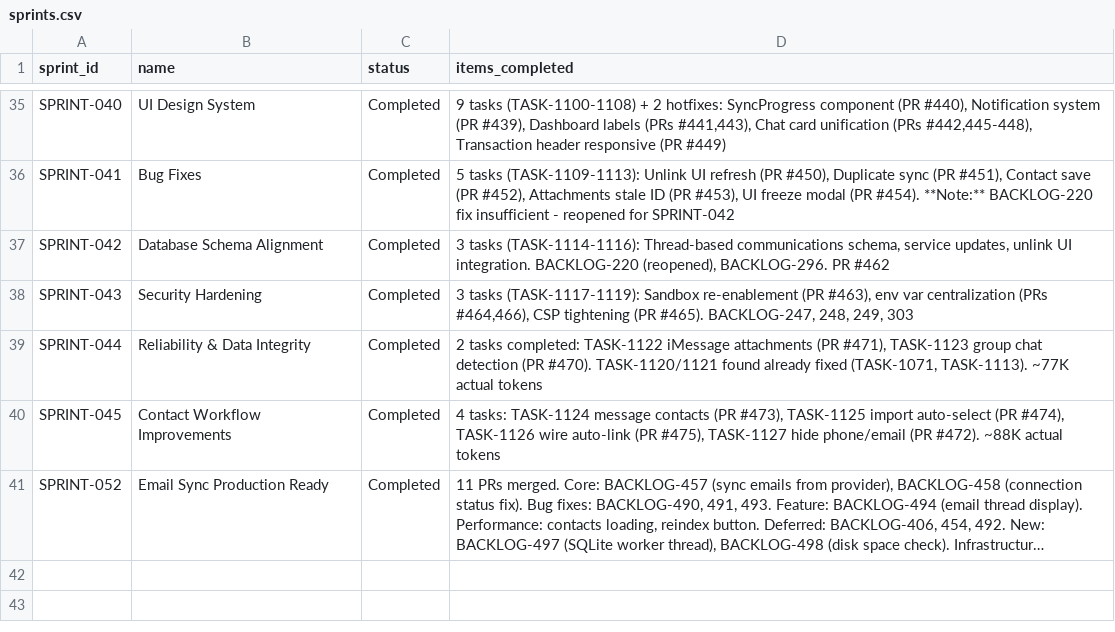
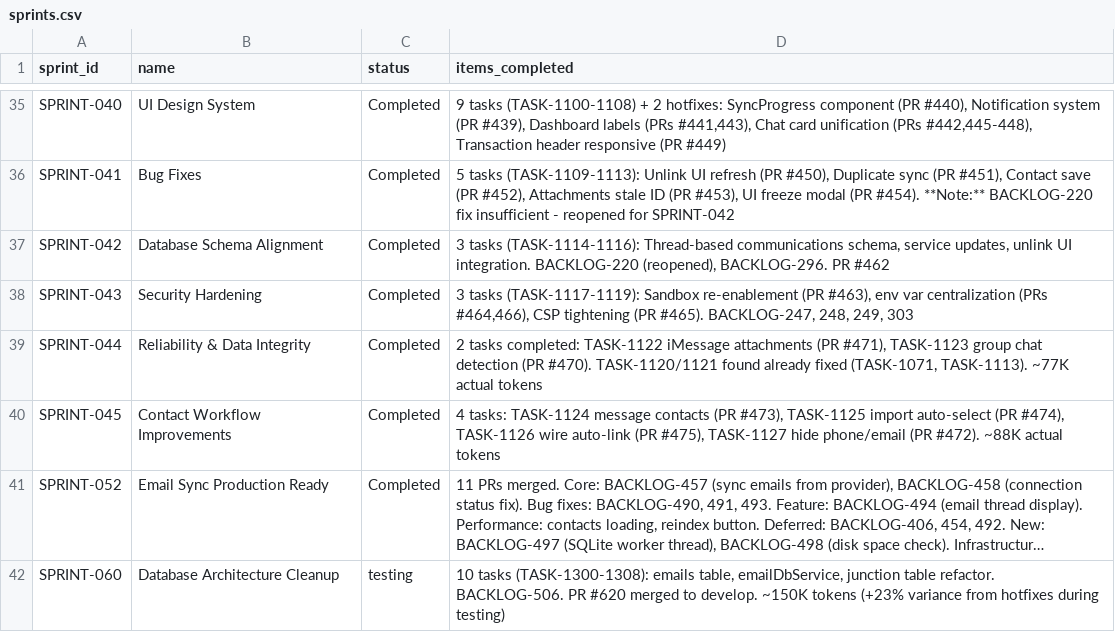
Before and after one commit to 5hdaniel/Mad, a CSV file: .claude/plans/backlog/data/sprints.csv, drawn as a sheet; only a part is shown, gaps mark what is left out; long unchanged cells end in …; the diff names each change by its address in the sheet, - before the commit and + after, or states it on an @@ line.

```diff
--- a/.claude/plans/backlog/data/sprints.csv
+++ b/.claude/plans/backlog/data/sprints.csv
+row 42: SPRINT-060 | Database Architecture Cleanup | testing | 10 tasks (TASK-1300-1308): emails table, emailDbService, junction table refactor. BACKLOG-506. PR #620 merged to develop. ~150K tokens (+23% variance from hotfixes during testing)
```
